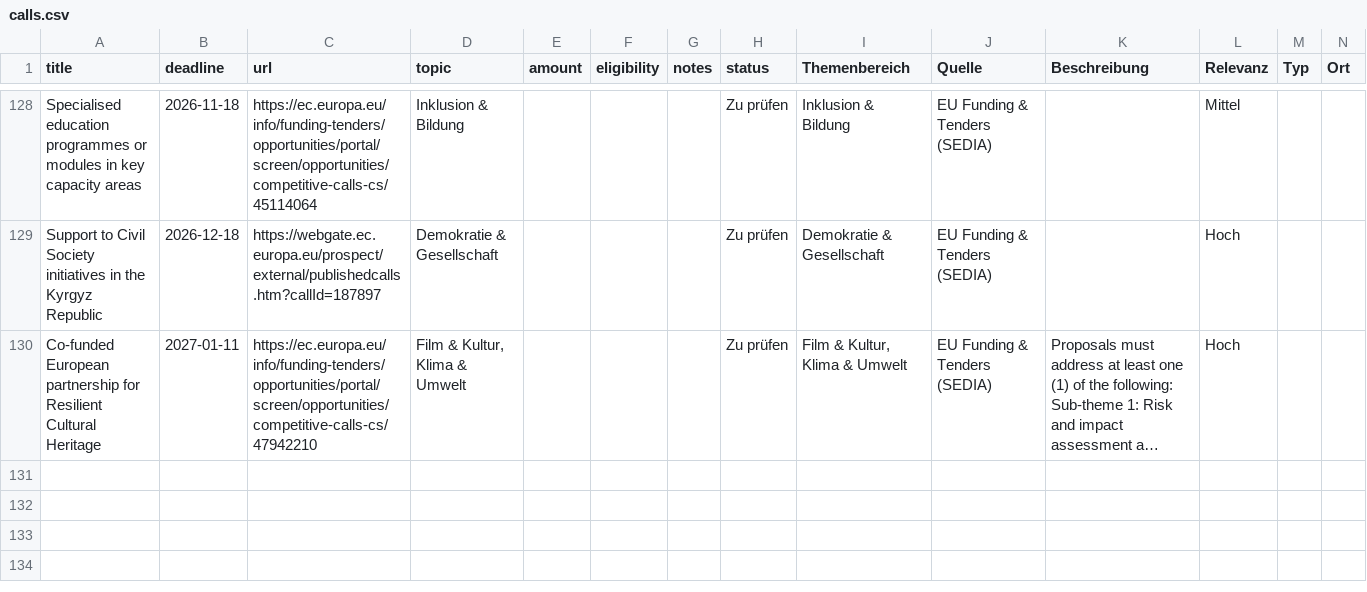
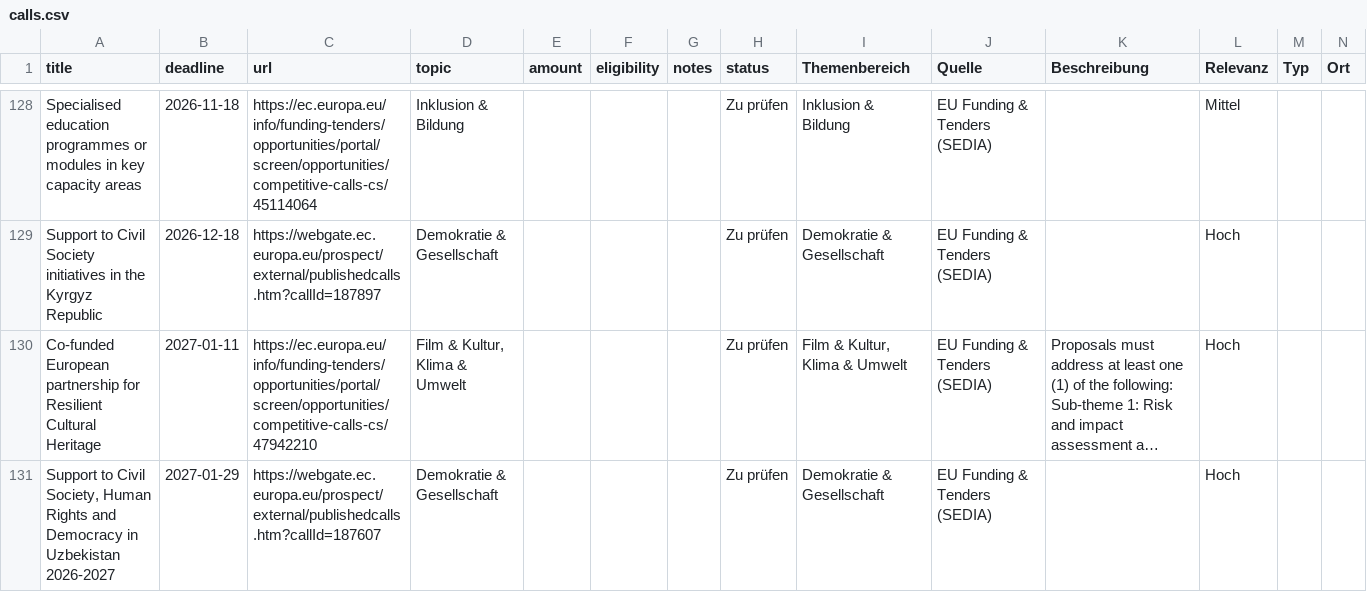
Before and after one commit to 52dcg52f27-ui/Foerderradar, a CSV file: calls.csv, drawn as a sheet; only a part is shown, gaps mark what is left out; long unchanged cells end in …; rows hold the shown columns only; the diff names each change by its address in the sheet, - before the commit and + after, or states it on an @@ line.

```diff
--- a/calls.csv
+++ b/calls.csv
+row 131: Support to Civil Society, Human Rights and Democracy in Uzbekistan 2026-2027 | 2027-01-29 | https://webgate.ec.europa.eu/prospect/external/publishedcalls.htm?callId=187607 | Demokratie & Gesellschaft |  |  |  | Zu prüfen | Demokratie & Gesellschaft | EU Funding & Tenders (SEDIA) |  | Hoch
```
